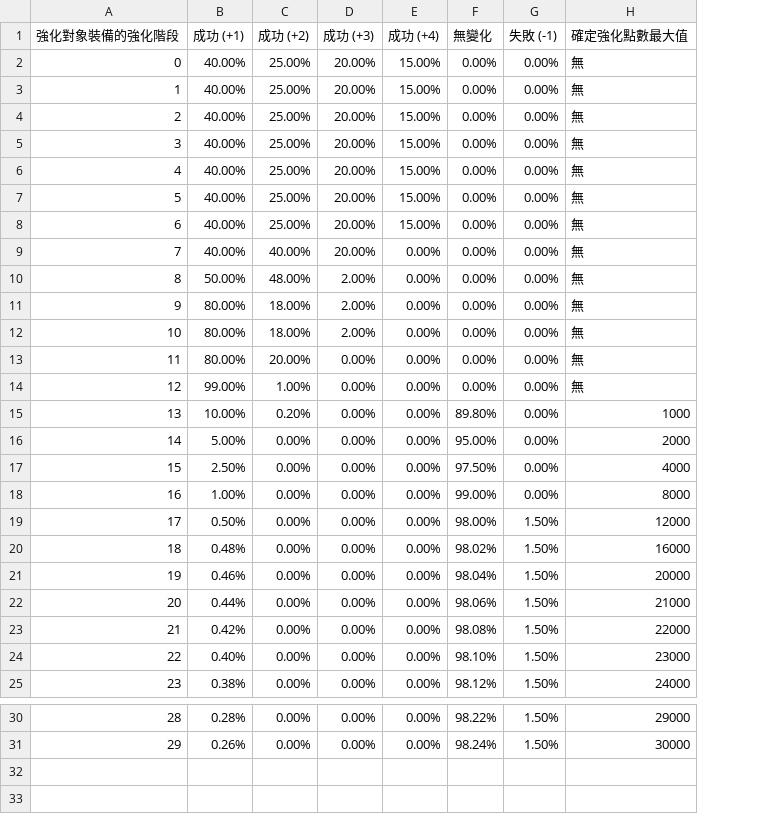
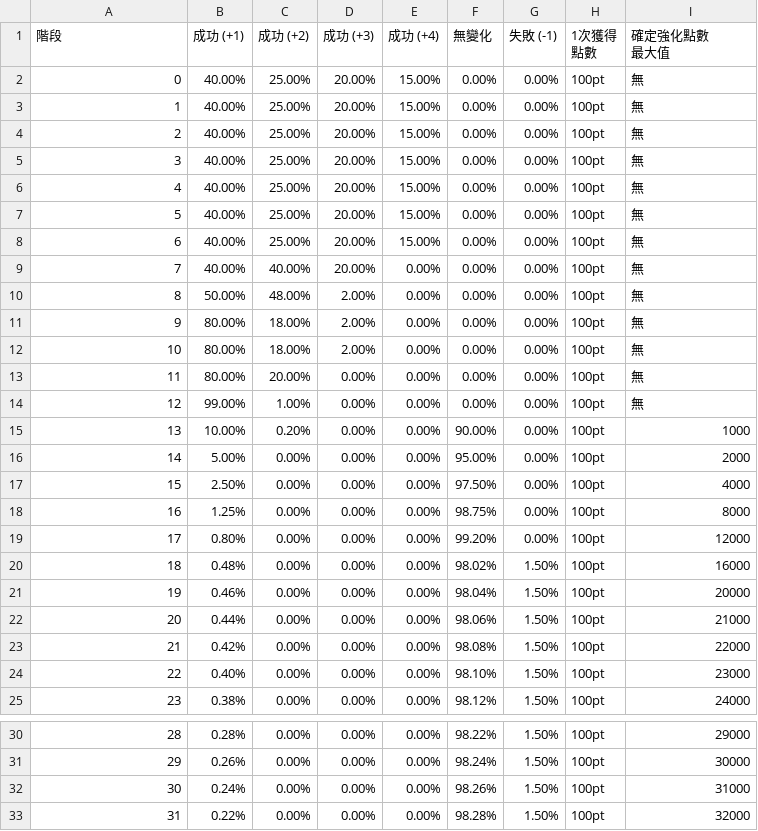
Before and after one commit to eight04/closers-simulator, a CSV file: data/normal-rates.csv, drawn as a sheet; only a part is shown, gaps mark what is left out; addresses are those after the commit; ↵ is a line break in a cell; the diff names each change by its address in the sheet, - before the commit and + after, or states it on an @@ line.

```diff
--- a/data/normal-rates.csv
+++ b/data/normal-rates.csv
+column H (1次獲得 點數), rows 2-25: all 100pt; rows 30-31: 100pt | 100pt
@@ column A (階段) renumbered in row 1 @@
-I1: 確定強化點數最大值
+I1: 確定強化點數 ↵ 最大值
-F15 (無變化): 89.80%
+F15 (無變化): 90.00%
-B18 (成功 (+1)): 1.00%
+B18 (成功 (+1)): 1.25%
-F18 (無變化): 99.00%
+F18 (無變化): 98.75%
-B19 (成功 (+1)): 0.50%
+B19 (成功 (+1)): 0.80%
-F19 (無變化): 98.00%
+F19 (無變化): 99.20%
-G19 (失敗 (-1)): 1.50%
+G19 (失敗 (-1)): 0.00%
+row 32: 30 | 0.24% | 0.00% | 0.00% | 0.00% | 98.26% | 1.50% | 100pt | 31000
+row 33: 31 | 0.22% | 0.00% | 0.00% | 0.00% | 98.28% | 1.50% | 100pt | 32000
```
Also changed, not shown: data/consume-coins.csv, data/luck-rates.csv, 13 other files.
